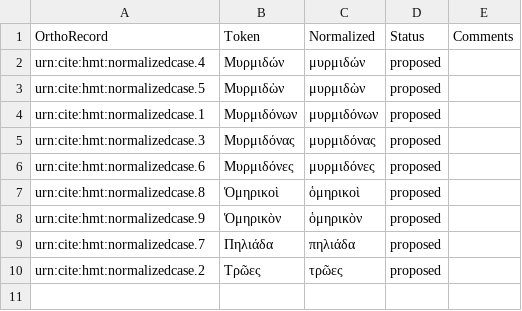
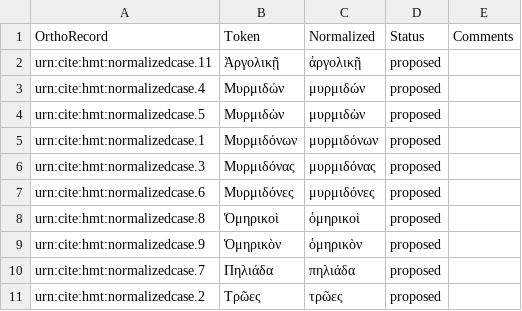
Before and after one commit to homermultitext/lexmapping, a CSV file: orthoequivs.csv, drawn as a sheet; the diff names each change by its address in the sheet, - before the commit and + after, or states it on an @@ line.

Commit message:
Update orthoequivs.csv

```diff
--- a/orthoequivs.csv
+++ b/orthoequivs.csv
+row 2: urn:cite:hmt:normalizedcase.11 | Ἀργολικῇ | ἀργολικῇ | proposed
```
